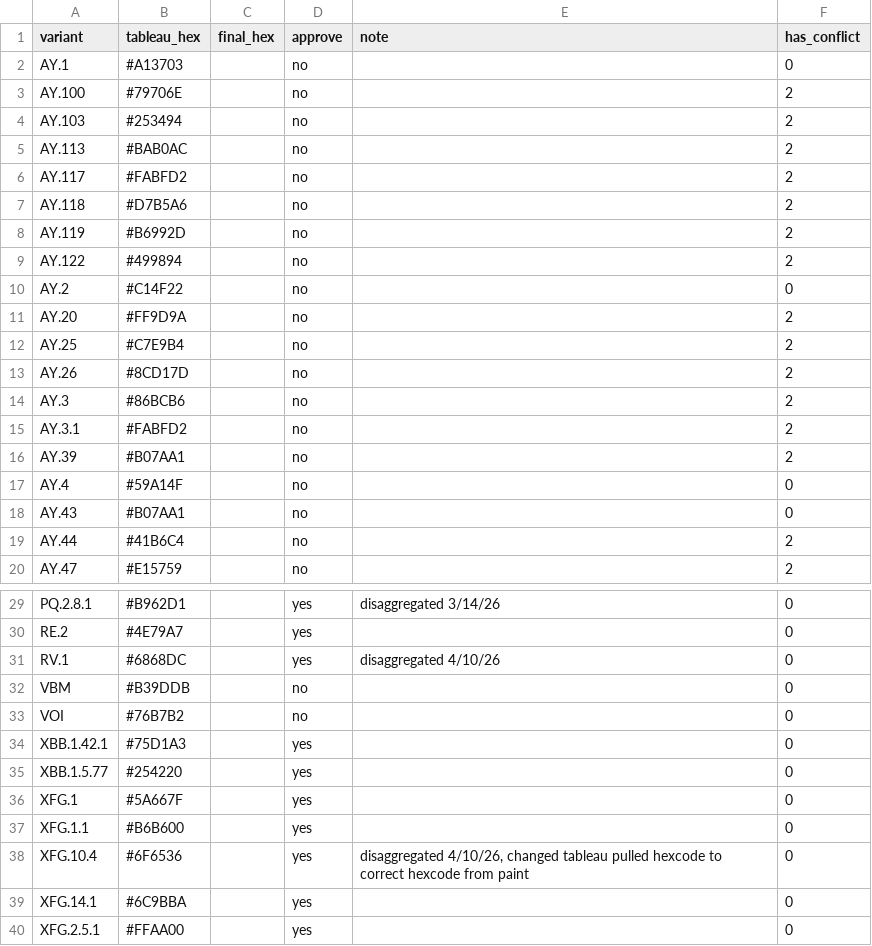
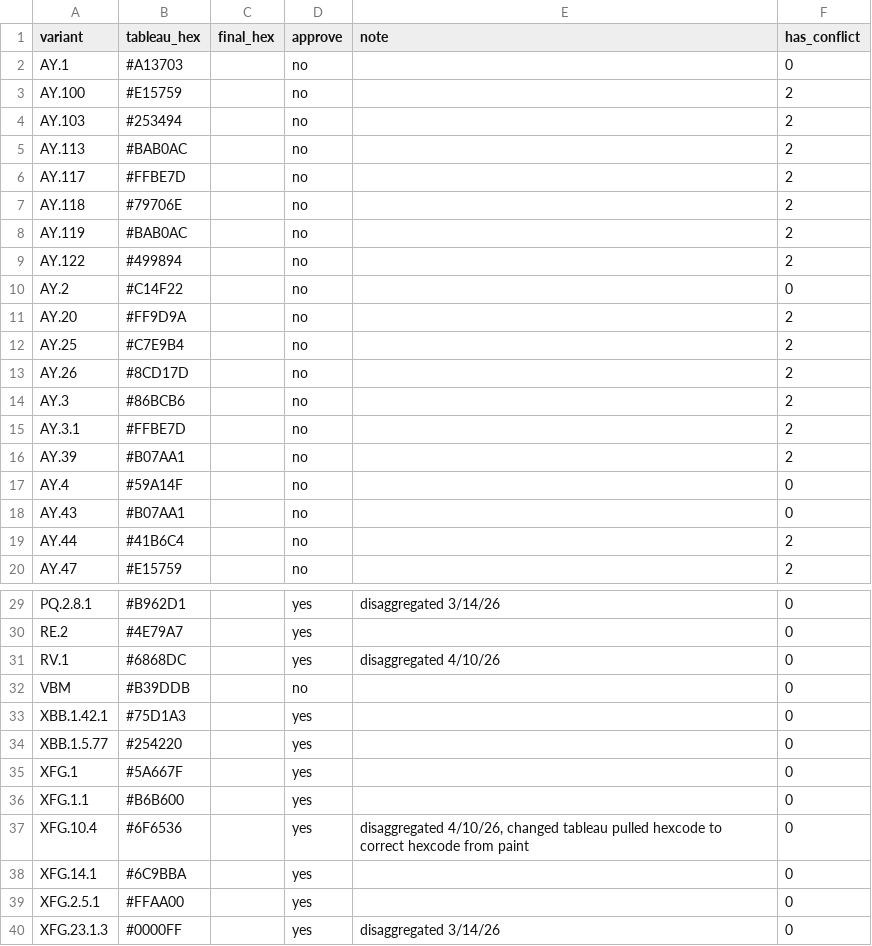
Before and after one commit to NW-PaGe/lineage-classification-cdc, a CSV file: pull_hexcodes/pending_additions.csv, drawn as a sheet; only a part is shown, gaps mark what is left out; the shorter side is filled out with more unchanged rows.

```diff
--- a/pull_hexcodes/pending_additions.csv
+++ b/pull_hexcodes/pending_additions.csv
@@ -2,8 +2,8 @@ variant,tableau_hex,final_hex,approve,note,has_conflict
 AY.1,#A13703,"",no,"",0
-AY.100,#79706E,"",no,"",2
+AY.100,#E15759,"",no,"",2
 AY.103,#253494,"",no,"",2
 AY.113,#BAB0AC,"",no,"",2
-AY.117,#FABFD2,"",no,"",2
-AY.118,#D7B5A6,"",no,"",2
-AY.119,#B6992D,"",no,"",2
+AY.117,#FFBE7D,"",no,"",2
+AY.118,#79706E,"",no,"",2
+AY.119,#BAB0AC,"",no,"",2
 AY.122,#499894,"",no,"",2
@@ -14,3 +14,3 @@ AY.26,#8CD17D,"",no,"",2
 AY.3,#86BCB6,"",no,"",2
-AY.3.1,#FABFD2,"",no,"",2
+AY.3.1,#FFBE7D,"",no,"",2
 AY.39,#B07AA1,"",no,"",2
@@ -32,3 +32,2 @@ RV.1,#6868DC,"",yes,disaggregated 4/10/26,0
 VBM,#B39DDB,"",no,"",0
-VOI,#76B7B2,"",no,"",0
 XBB.1.42.1,#75D1A3,"",yes,"",0
```
Also changed, not shown: pull_hexcodes/final_augmented_runninglist.csv, pull_hexcodes/qa_disagreements.csv, 3 other files.
